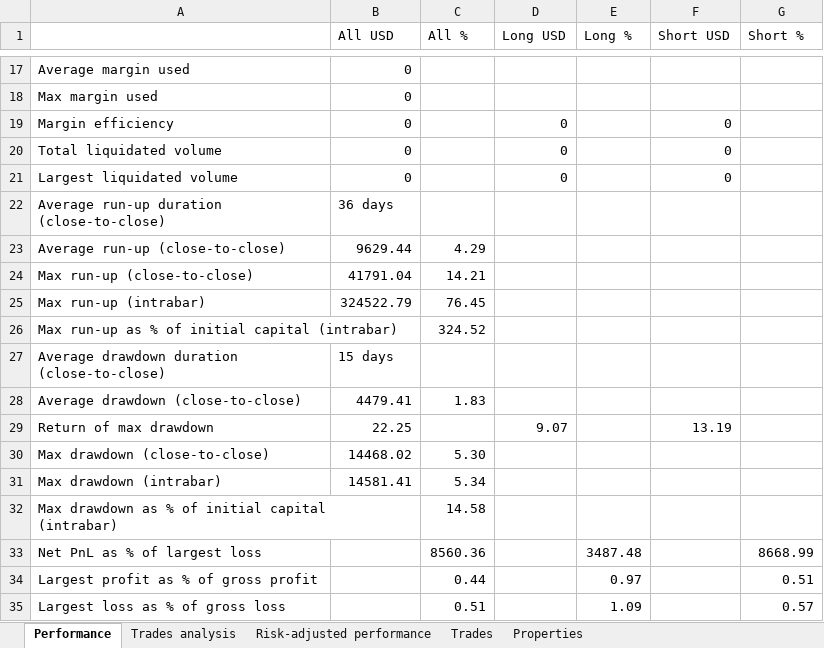
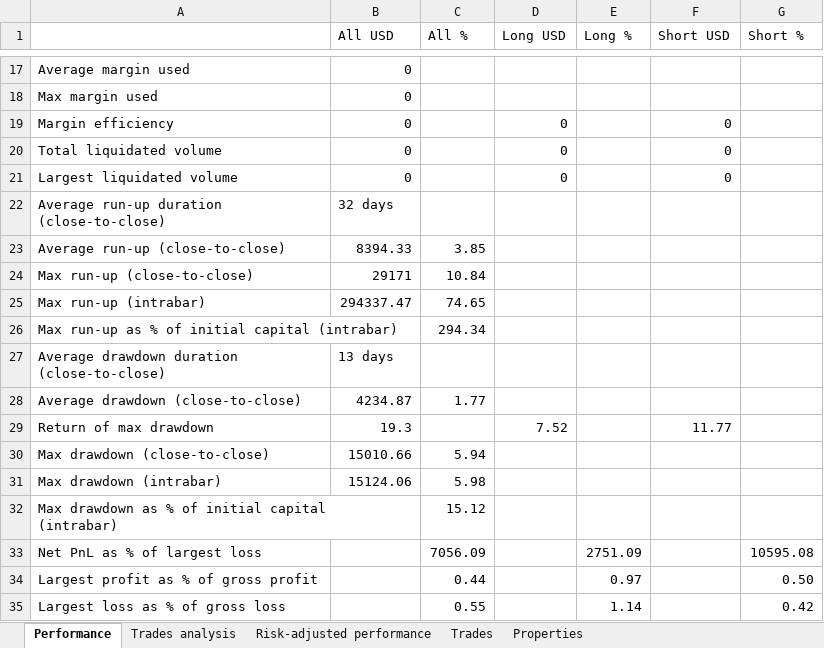
Before and after one commit to andreirusen/TradingApp, an Excel workbook: tradinview_data.xlsx, sheet Performance, drawn as a sheet; only a part is shown, gaps mark what is left out; values as stored, in another font and other column widths than the file's, no borders; the diff covers the shown part only; the diff names each change by its address in the sheet, - before the commit and + after, or states it on an @@ line.

```diff
--- a/tradinview_data.xlsx (sheet Performance)
+++ b/tradinview_data.xlsx (sheet Performance)
-B22 (All USD): 36 days
+B22 (All USD): 32 days
-B23 (All USD): 9629.44
+B23 (All USD): 8394.33
-C23 (All %): 4.29
+C23 (All %): 3.85
-B24 (All USD): 41791.04
+B24 (All USD): 29171
-C24 (All %): 14.21
+C24 (All %): 10.84
-B25 (All USD): 324522.79
+B25 (All USD): 294337.47
-C25 (All %): 76.45
+C25 (All %): 74.65
-C26 (All %): 324.52
+C26 (All %): 294.34
-B27 (All USD): 15 days
+B27 (All USD): 13 days
-B28 (All USD): 4479.41
+B28 (All USD): 4234.87
-C28 (All %): 1.83
+C28 (All %): 1.77
-B29 (All USD): 22.25
+B29 (All USD): 19.3
-D29 (Long USD): 9.07
+D29 (Long USD): 7.52
-F29 (Short USD): 13.19
+F29 (Short USD): 11.77
-B30 (All USD): 14468.02
+B30 (All USD): 15010.66
-C30 (All %): 5.30
+C30 (All %): 5.94
-B31 (All USD): 14581.41
+B31 (All USD): 15124.06
-C31 (All %): 5.34
+C31 (All %): 5.98
-C32 (All %): 14.58
+C32 (All %): 15.12
-C33 (All %): 8560.36
+C33 (All %): 7056.09
-E33 (Long %): 3487.48
+E33 (Long %): 2751.09
-G33 (Short %): 8668.99
+G33 (Short %): 10595.08
-G34 (Short %): 0.51
+G34 (Short %): 0.50
-C35 (All %): 0.51
+C35 (All %): 0.55
-E35 (Long %): 1.09
+E35 (Long %): 1.14
-G35 (Short %): 0.57
+G35 (Short %): 0.42
```
Also changed, not shown: 39 edited cells elsewhere in this sheet, sheet Trades, sheet Trades analysis, sheet Risk-adjusted performance, sheet Properties.
